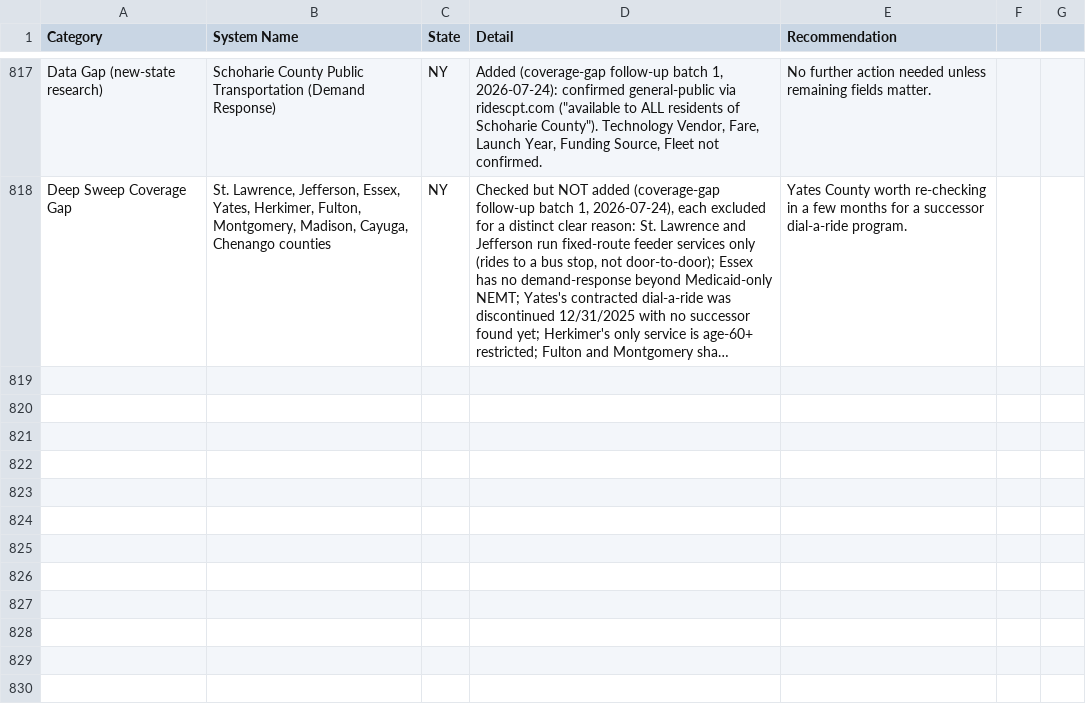
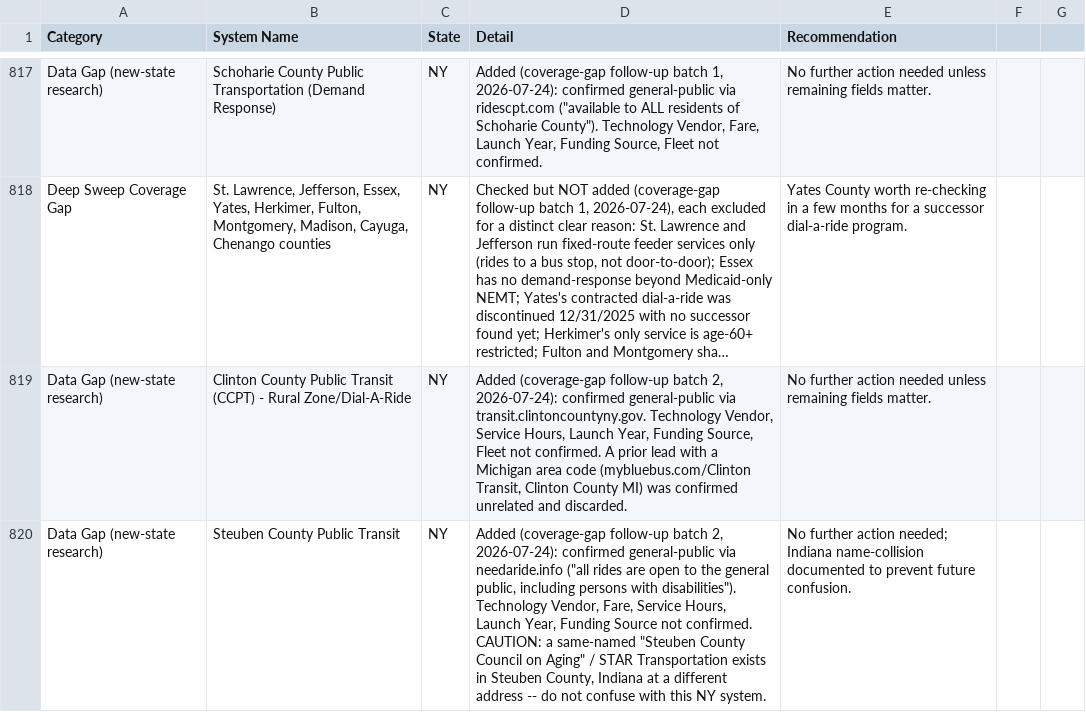
Before and after one commit to jfish79/odt-dashboard, a CSV file: concerns.csv, drawn as a sheet; only a part is shown, gaps mark what is left out; long unchanged cells end in …; the diff names each change by its address in the sheet, - before the commit and + after, or states it on an @@ line.

```diff
--- a/concerns.csv
+++ b/concerns.csv
+row 819: Data Gap (new-state research) | Clinton County Public Transit (CCPT) - Rural Zone/Dial-A-Ride | NY | Added (coverage-gap follow-up batch 2, 2026-07-24): confirmed general-public via transit.clintoncountyny.gov. Technology Vendor, Service Hours, Launch Year, Funding Source, Fleet not confirmed. A prior lead with a Michigan area code (mybluebus.com/Clinton Transit, Clinton County MI) was confirmed unrelated and discarded. | No further action needed unless remaining fields matter.
+row 820: Data Gap (new-state research) | Steuben County Public Transit | NY | Added (coverage-gap follow-up batch 2, 2026-07-24): confirmed general-public via needaride.info ("all rides are open to the general public, including persons with disabilities"). Technology Vendor, Fare, Service Hours, Launch Year, Funding Source not confirmed. CAUTION: a same-named "Steuben County Council on Aging" / STAR Transportation exists in Steuben County, Indiana at a different address -- do not confuse with this NY system. | No further action needed; Indiana name-collision documented to prevent future confusion.
```
Also changed, not shown: ODT_Inventory.csv, summary.csv, 2 other files.
